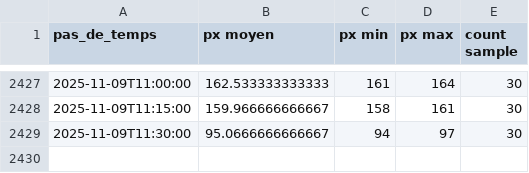
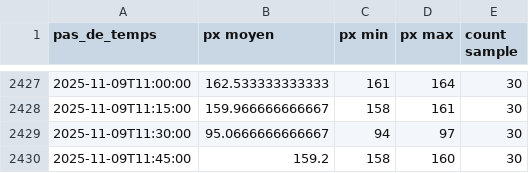
Before and after one commit to Riveo-hydro/Publication, a CSV file: Colvert/Prod/SIM1/data/mesures_agregees.csv, drawn as a sheet; only a part is shown, gaps mark what is left out; the diff names each change by its address in the sheet, - before the commit and + after, or states it on an @@ line.

```diff
--- a/Colvert/Prod/SIM1/data/mesures_agregees.csv
+++ b/Colvert/Prod/SIM1/data/mesures_agregees.csv
+row 2430: 2025-11-09T11:45:00 | 159.2 | 158 | 160 | 30
```
Also changed, not shown: Colvert/Prod/SIM1/data/brut.csv, Colvert/Prod/brut.csv, 7 other files.
